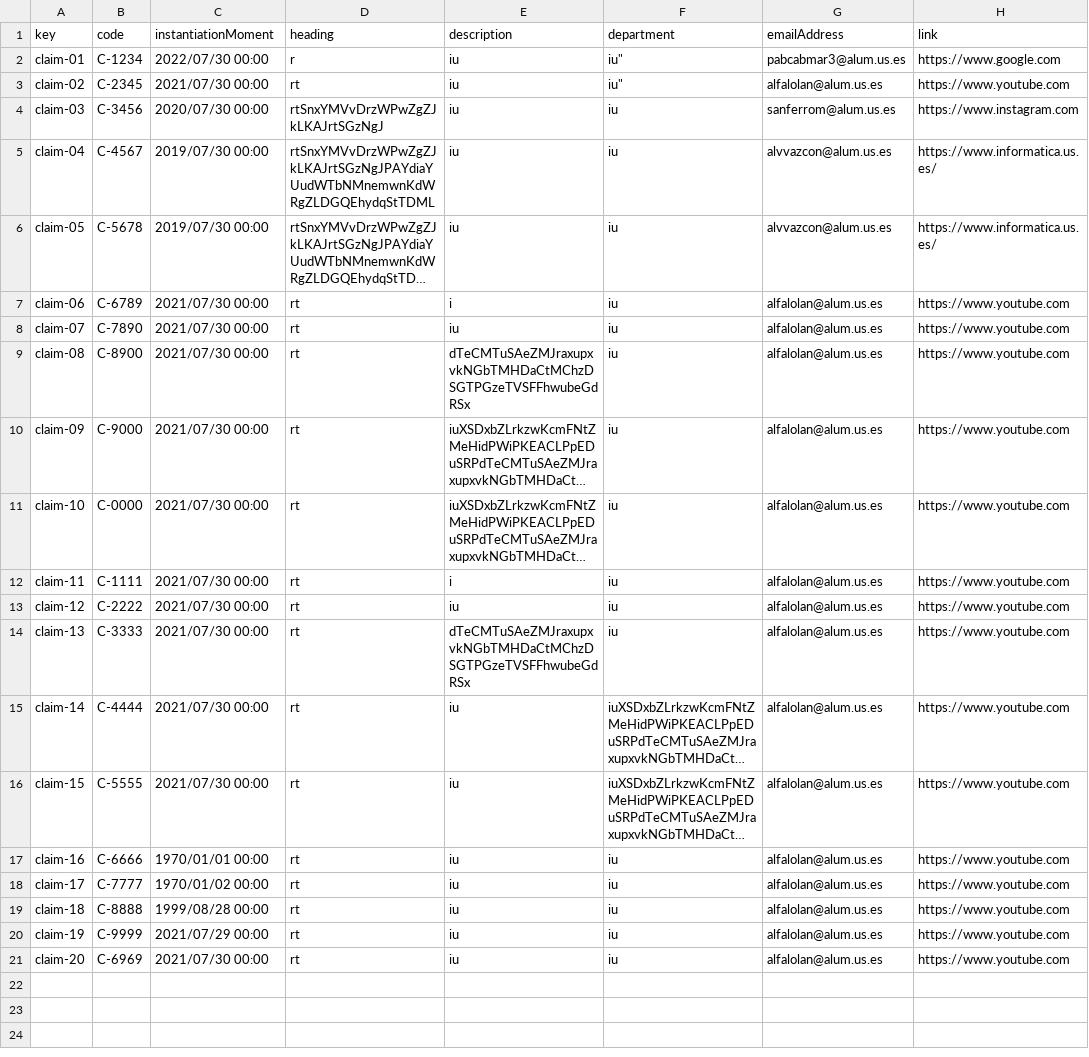
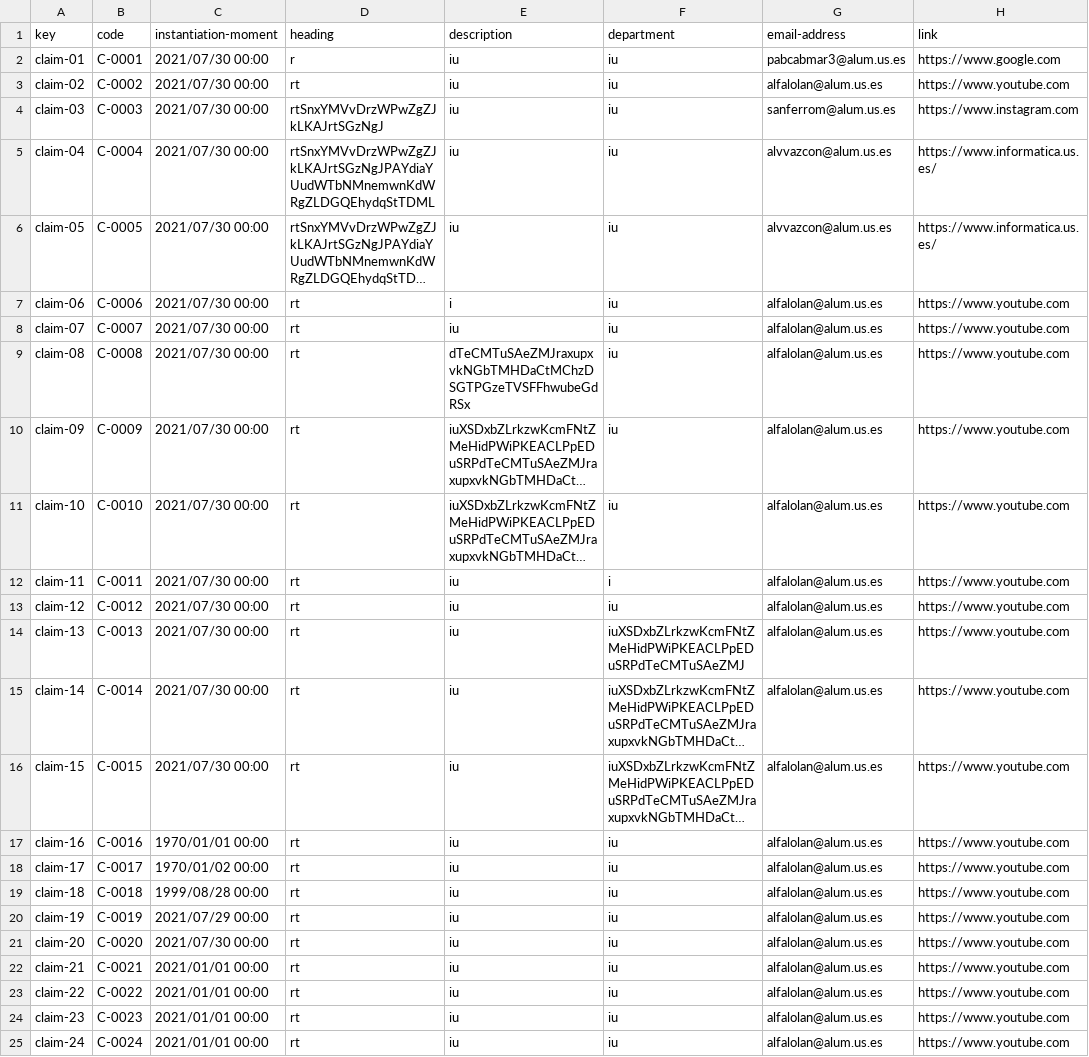
Before and after one commit to DP2-C1-07/Acme-One-24.1.0-C1.07, a CSV file: src/main/webapp/WEB-INF/resources/sample-data/claim.csv, drawn as a sheet; only a part is shown; long unchanged cells end in …; the diff covers the shown part only; the diff names each change by its address in the sheet, - before the commit and + after, or states it on an @@ line.

Commit message:
minor fix in csv column names

```diff
--- a/src/main/webapp/WEB-INF/resources/sample-data/claim.csv
+++ b/src/main/webapp/WEB-INF/resources/sample-data/claim.csv
-C1: instantiationMoment
+C1: instantiation-moment
-G1: emailAddress
+G1: email-address
-B2 (code): C-1234
+B2 (code): C-0001
-C2 (instantiation-moment): 2022/07/30 00:00
+C2 (instantiation-moment): 2021/07/30 00:00
-F2:F3 (department): iu"
+F2:F3 (department): iu
-B3 (code): C-2345
+B3 (code): C-0002
-B4 (code): C-3456
+B4 (code): C-0003
-C4 (instantiation-moment): 2020/07/30 00:00
+C4 (instantiation-moment): 2021/07/30 00:00
-B5 (code): C-4567
+B5 (code): C-0004
-C5:C6 (instantiation-moment): 2019/07/30 00:00
+C5:C6 (instantiation-moment): 2021/07/30 00:00
-B6 (code): C-5678
+B6 (code): C-0005
-B7 (code): C-6789
+B7 (code): C-0006
-B8 (code): C-7890
+B8 (code): C-0007
-B9 (code): C-8900
+B9 (code): C-0008
-B10 (code): C-9000
+B10 (code): C-0009
-B11 (code): C-0000
+B11 (code): C-0010
-B12 (code): C-1111
+B12 (code): C-0011
-E12 (description): i
+E12 (description): iu
-F12 (department): iu
+F12 (department): i
-B13 (code): C-2222
+B13 (code): C-0012
-B14 (code): C-3333
+B14 (code): C-0013
-E14 (description): dTeCMTuSAeZMJraxupxvkNGbTMHDaCtMChzDSGTPGzeTVSFFhwubeGdRSx
+E14 (description): iu
-F14 (department): iu
+F14 (department): iuXSDxbZLrkzwKcmFNtZMeHidPWiPKEACLPpEDuSRPdTeCMTuSAeZMJ
-B15 (code): C-4444
+B15 (code): C-0014
-B16 (code): C-5555
+B16 (code): C-0015
-B17 (code): C-6666
+B17 (code): C-0016
-B18 (code): C-7777
+B18 (code): C-0017
-B19 (code): C-8888
+B19 (code): C-0018
-B20 (code): C-9999
+B20 (code): C-0019
-B21 (code): C-6969
+B21 (code): C-0020
+row 22: claim-21 | C-0021 | 2021/01/01 00:00 | rt | iu | iu | alfalolan@alum.us.es | https://www.youtube.com
+row 23: claim-22 | C-0022 | 2021/01/01 00:00 | rt | iu | iu | alfalolan@alum.us.es | https://www.youtube.com
+row 24: claim-23 | C-0023 | 2021/01/01 00:00 | rt | iu | iu | alfalolan@alum.us.es | https://www.youtube.com
+row 25: claim-24 | C-0024 | 2021/01/01 00:00 | rt | iu | iu | alfalolan@alum.us.es | https://www.youtube.com
```
Also changed, not shown: 1 added row elsewhere in this file.
